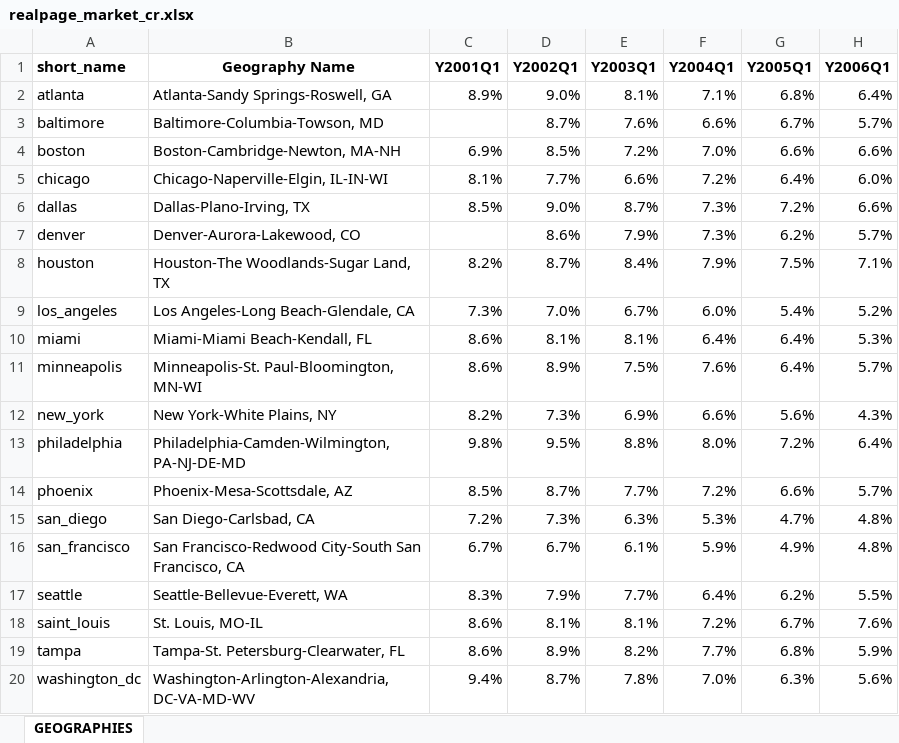
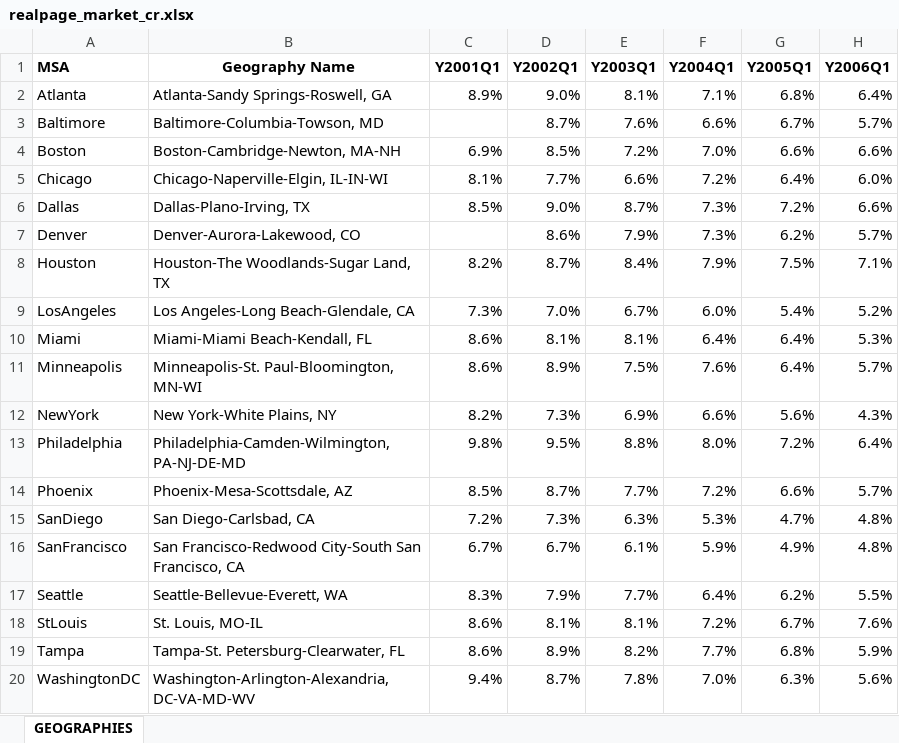
Before and after one commit to helpimalive/inflation_cr_expansion, an Excel workbook: data/realpage_market_cr.xlsx, sheet GEOGRAPHIES, drawn as a sheet; only a part is shown; values as stored, in another font and other column widths than the file's, no borders; the diff names each change by its address in the sheet, - before the commit and + after, or states it on an @@ line.

```diff
--- a/data/realpage_market_cr.xlsx (sheet GEOGRAPHIES)
+++ b/data/realpage_market_cr.xlsx (sheet GEOGRAPHIES)
-A1: short_name
+A1: MSA
-A2 (MSA): atlanta
+A2 (MSA): Atlanta
-A3 (MSA): baltimore
+A3 (MSA): Baltimore
-A4 (MSA): boston
+A4 (MSA): Boston
-A5 (MSA): chicago
+A5 (MSA): Chicago
-A6 (MSA): dallas
+A6 (MSA): Dallas
-A7 (MSA): denver
+A7 (MSA): Denver
-A8 (MSA): houston
+A8 (MSA): Houston
-A9 (MSA): los_angeles
+A9 (MSA): LosAngeles
-A10 (MSA): miami
+A10 (MSA): Miami
-A11 (MSA): minneapolis
+A11 (MSA): Minneapolis
-A12 (MSA): new_york
+A12 (MSA): NewYork
-A13 (MSA): philadelphia
+A13 (MSA): Philadelphia
-A14 (MSA): phoenix
+A14 (MSA): Phoenix
-A15 (MSA): san_diego
+A15 (MSA): SanDiego
-A16 (MSA): san_francisco
+A16 (MSA): SanFrancisco
-A17 (MSA): seattle
+A17 (MSA): Seattle
-A18 (MSA): saint_louis
+A18 (MSA): StLouis
-A19 (MSA): tampa
+A19 (MSA): Tampa
-A20 (MSA): washington_dc
+A20 (MSA): WashingtonDC
```
Also changed, not shown: data/msa_cpi.xlsx, 22 other files.
